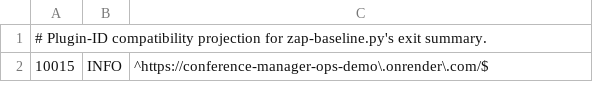
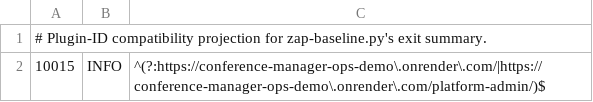
Before and after one commit to floriankreutzer/conference-manager, a TSV file: .zap/platform-demo-summary.tsv, drawn as a sheet; only a part is shown; the diff covers the shown part only.

```diff
--- a/.zap/platform-demo-summary.tsv
+++ b/.zap/platform-demo-summary.tsv
@@ -1,2 +1,2 @@
 # Plugin-ID compatibility projection for zap-baseline.py's exit summary.
-10015	INFO	^https://conference-manager-ops-demo\.onrender\.com/$
+10015	INFO	^(?:https://conference-manager-ops-demo\.onrender\.com/|https://conference-manager-ops-demo\.onrender\.com/platform-admin/)$
```
Also changed, not shown: 2 edited cells elsewhere in this file, .zap/customer-demo.tsv, .zap/platform-demo.tsv, 4 other files.
